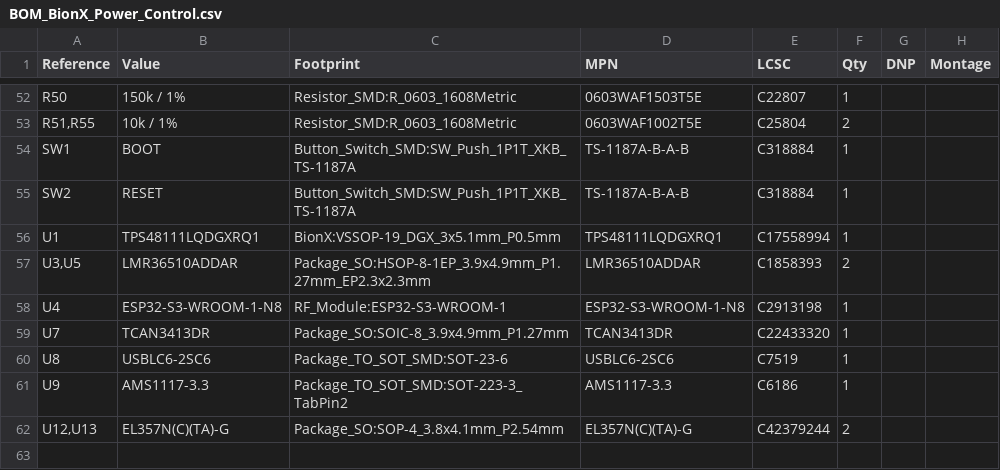
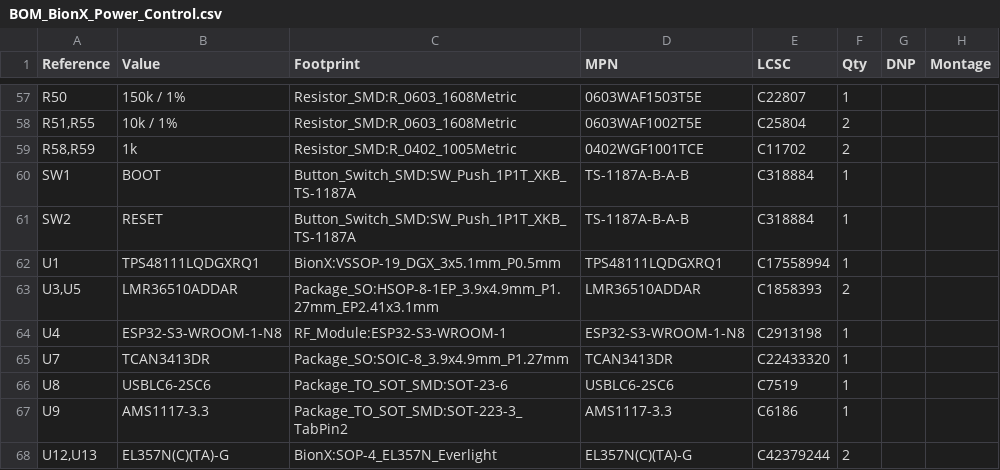
Before and after one commit to tlacassi/CustomBionxHw, a CSV file: docs/BOM_BionX_Power_Control.csv, drawn as a sheet; only a part is shown, gaps mark what is left out; the diff covers the shown part only.

```diff
--- a/docs/BOM_BionX_Power_Control.csv
+++ b/docs/BOM_BionX_Power_Control.csv
@@ -53,2 +58,3 @@
 "R51,R55","10k / 1%","Resistor_SMD:R_0603_1608Metric","0603WAF1002T5E","C25804","2","",""
+"R58,R59","1k","Resistor_SMD:R_0402_1005Metric","0402WGF1001TCE","C11702","2","",""
 "SW1","BOOT","Button_Switch_SMD:SW_Push_1P1T_XKB_TS-1187A","TS-1187A-B-A-B","C318884","1","",""
@@ -56,3 +62,3 @@
 "U1","TPS48111LQDGXRQ1","BionX:VSSOP-19_DGX_3x5.1mm_P0.5mm","TPS48111LQDGXRQ1","C17558994","1","",""
-"U3,U5","LMR36510ADDAR","Package_SO:HSOP-8-1EP_3.9x4.9mm_P1.27mm_EP2.3x2.3mm","LMR36510ADDAR","C1858393","2","",""
+"U3,U5","LMR36510ADDAR","Package_SO:HSOP-8-1EP_3.9x4.9mm_P1.27mm_EP2.41x3.1mm","LMR36510ADDAR","C1858393","2","",""
 "U4","ESP32-S3-WROOM-1-N8","RF_Module:ESP32-S3-WROOM-1","ESP32-S3-WROOM-1-N8","C2913198","1","",""
@@ -61,2 +67,2 @@
 "U9","AMS1117-3.3","Package_TO_SOT_SMD:SOT-223-3_TabPin2","AMS1117-3.3","C6186","1","",""
-"U12,U13","EL357N(C)(TA)-G","Package_SO:SOP-4_3.8x4.1mm_P2.54mm","EL357N(C)(TA)-G","C42379244","2","",""
+"U12,U13","EL357N(C)(TA)-G","BionX:SOP-4_EL357N_Everlight","EL357N(C)(TA)-G","C42379244","2","",""
```
Also changed, not shown: 7 added rows, 2 removed rows and 14 edited cells elsewhere in this file, 15 other files.
